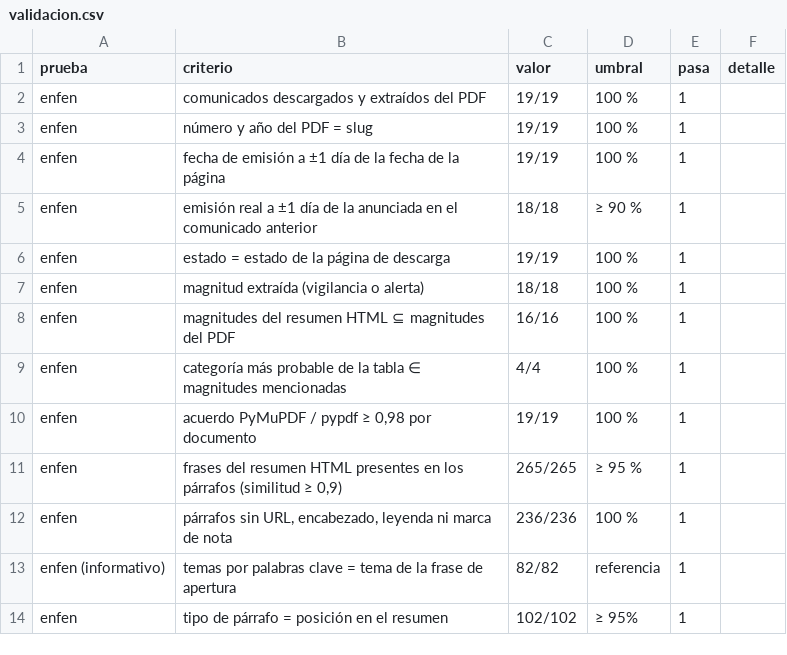
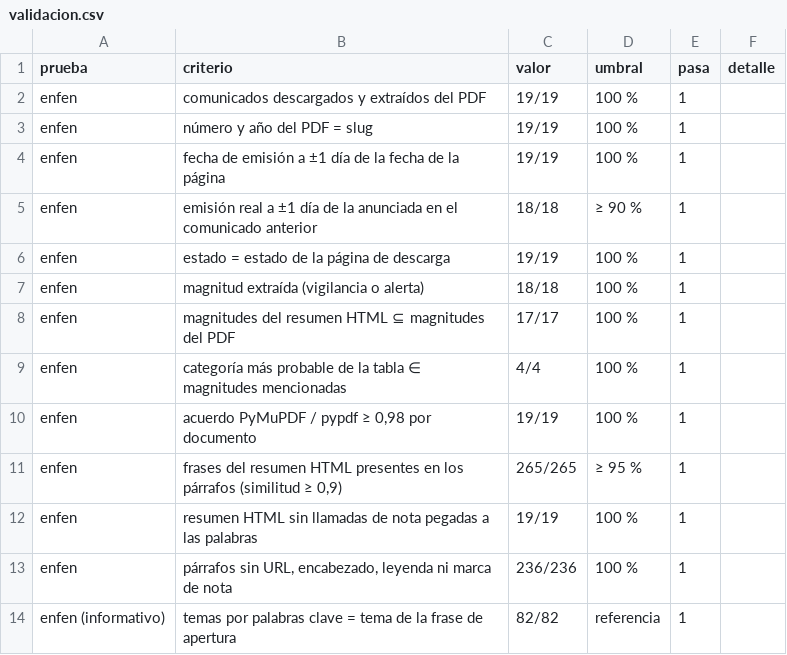
Before and after one commit to gonzaquis29/Coastal-Nino-Radar-PUCP, a CSV file: data/oficial/validacion.csv, drawn as a sheet; only a part is shown; the shorter side is filled out with more unchanged rows.

```diff
--- a/data/oficial/validacion.csv
+++ b/data/oficial/validacion.csv
@@ -7,3 +7,3 @@ enfen,estado = estado de la página de descarga,19/19,100 %,1,
 enfen,magnitud extraída (vigilancia o alerta),18/18,100 %,1,
-enfen,magnitudes del resumen HTML ⊆ magnitudes del PDF,16/16,100 %,1,
+enfen,magnitudes del resumen HTML ⊆ magnitudes del PDF,17/17,100 %,1,
 enfen,categoría más probable de la tabla ∈ magnitudes mencionadas,4/4,100 %,1,
@@ -11,2 +11,3 @@ enfen,"acuerdo PyMuPDF / pypdf ≥ 0,98 por documento",19/19,100 %,1,
 enfen,"frases del resumen HTML presentes en los párrafos (similitud ≥ 0,9)",265/265,≥ 95 %,1,
+enfen,resumen HTML sin llamadas de nota pegadas a las palabras,19/19,100 %,1,
 enfen,"párrafos sin URL, encabezado, leyenda ni marca de nota",236/236,100 %,1,
```
Also changed, not shown: 5 other files.
